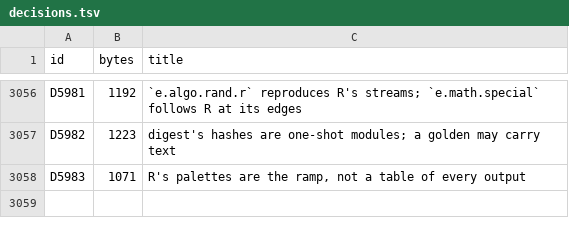
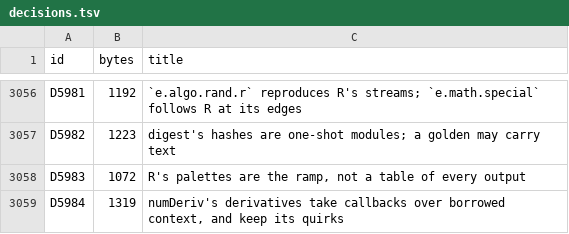
Before and after one commit to nebosa-company/neper, a TSV file: docs/digest/decisions.tsv, drawn as a sheet; only a part is shown, gaps mark what is left out.

```diff
--- a/docs/digest/decisions.tsv
+++ b/docs/digest/decisions.tsv
@@ -3057,2 +3057,3 @@ D5981	1192	`e.algo.rand.r` reproduces R's streams; `e.math.special` follows R at
 D5982	1223	digest's hashes are one-shot modules; a golden may carry text
-D5983	1071	R's palettes are the ramp, not a table of every output
+D5983	1072	R's palettes are the ramp, not a table of every output
+D5984	1319	numDeriv's derivatives take callbacks over borrowed context, and keep its quirks
```
Also changed, not shown: docs/digest/queue.tsv, 9 other files.
